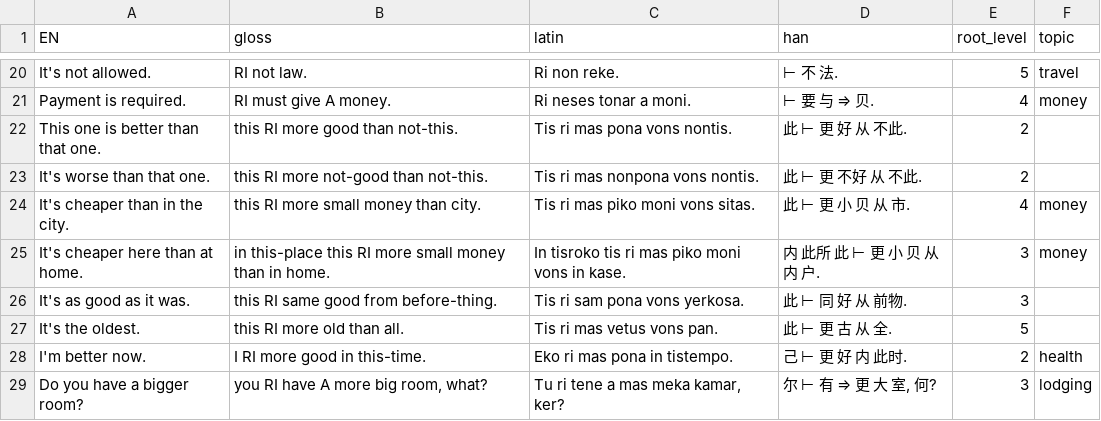
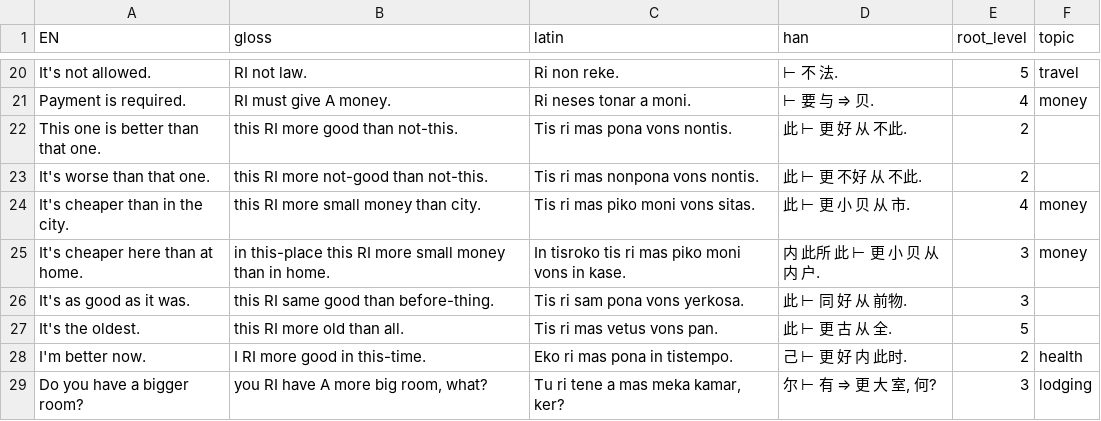
Before and after one commit to JoeStrout/pikotika, a TSV file: corpus.tsv, drawn as a sheet; only a part is shown, gaps mark what is left out.

```diff
--- a/corpus.tsv
+++ b/corpus.tsv
@@ -25,3 +25,3 @@ It's cheaper than in the city.	this RI more small money than city.	Tis ri mas pi
 It's cheaper here than at home.	in this-place this RI more small money than in home.	In tisroko tis ri mas piko moni vons in kase.	内 此所 此 ⊢ 更 小 贝 从 内 户.	3	money
-It's as good as it was.	this RI same good from before-thing.	Tis ri sam pona vons yerkosa.	此 ⊢ 同 好 从 前物.	3	
+It's as good as it was.	this RI same good than before-thing.	Tis ri sam pona vons yerkosa.	此 ⊢ 同 好 从 前物.	3	
 It's the oldest.	this RI more old than all.	Tis ri mas vetus vons pan.	此 ⊢ 更 古 从 全.	5	
```
Also changed, not shown: 9 other files.
